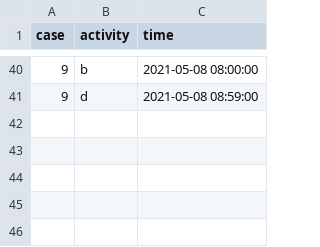
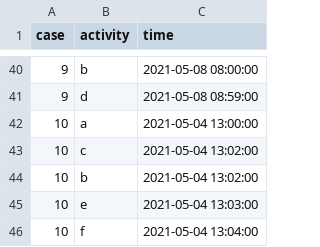
Before and after one commit to jubla102/partial-order, a CSV file: media/event_logs/simple-test.csv, drawn as a sheet; only a part is shown, gaps mark what is left out.

Commit message:
Updated partial order grouping algorithm
Fixed loops and now the final data structures contain all necessary information needed for visualization

```diff
--- a/media/event_logs/simple-test.csv
+++ b/media/event_logs/simple-test.csv
@@ -41 +41,6 @@ case;activity;time
 9;d;2021-05-08 08:59:00
+10;a;2021-05-04 13:00:00
+10;c;2021-05-04 13:02:00
+10;b;2021-05-04 13:02:00
+10;e;2021-05-04 13:03:00
+10;f;2021-05-04 13:04:00
```
Also changed, not shown: 3 other files.
